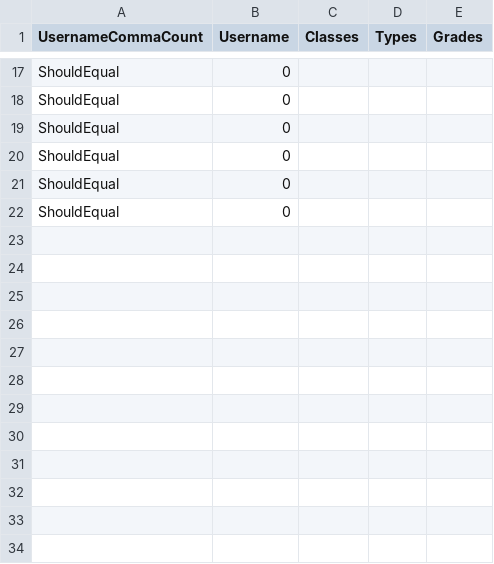
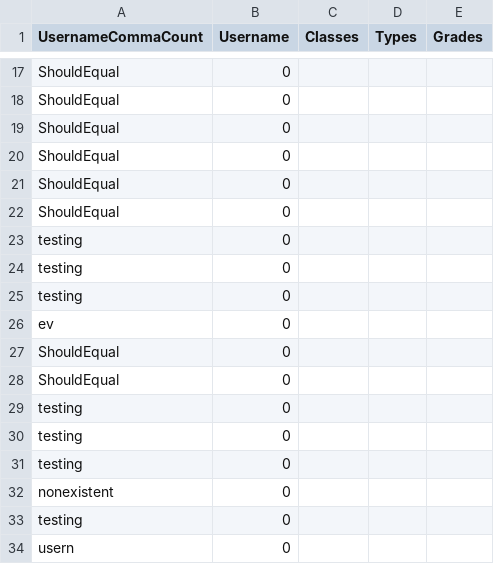
Before and after one commit to Evelina2048/GradeTracker-new, a CSV file: src/main/view/student/Student.csv, drawn as a sheet; only a part is shown, gaps mark what is left out; the diff names each change by its address in the sheet, - before the commit and + after, or states it on an @@ line.

```diff
--- a/src/main/view/student/Student.csv
+++ b/src/main/view/student/Student.csv
+row 23: testing | 0
+row 24: testing | 0
+row 25: testing | 0
+row 26: ev | 0
+row 27: ShouldEqual | 0
+row 28: ShouldEqual | 0
+row 29: testing | 0
+row 30: testing | 0
+row 31: testing | 0
+row 32: nonexistent | 0
+row 33: testing | 0
+row 34: usern | 0
```
Also changed, not shown: target/classes/main/view/student/Student.csv, 11 other files.
